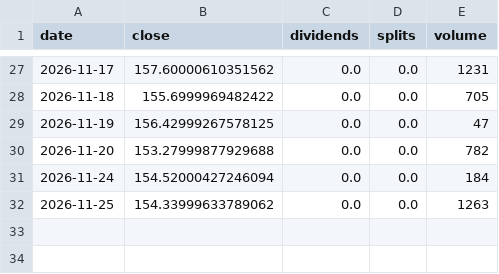
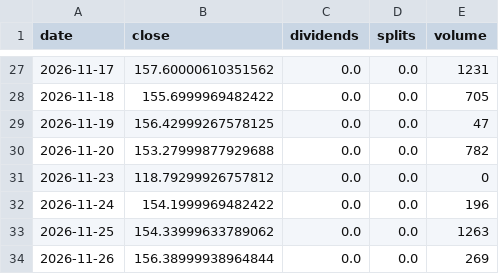
Before and after one commit to pintuwang/ETF, a CSV file: data/raw/EUS.SI.csv, drawn as a sheet; only a part is shown, gaps mark what is left out.

```diff
--- a/data/raw/EUS.SI.csv
+++ b/data/raw/EUS.SI.csv
@@ -30,3 +30,5 @@ date,close,dividends,splits,volume
 2026-11-20,153.27999877929688,0.0,0.0,782
-2026-11-24,154.52000427246094,0.0,0.0,184
+2026-11-23,118.79299926757812,0.0,0.0,0
+2026-11-24,154.1999969482422,0.0,0.0,196
 2026-11-25,154.33999633789062,0.0,0.0,1263
+2026-11-26,156.38999938964844,0.0,0.0,269
```
Also changed, not shown: data/backfill_daily.csv, data/raw/QQQ.csv, 9 other files.
